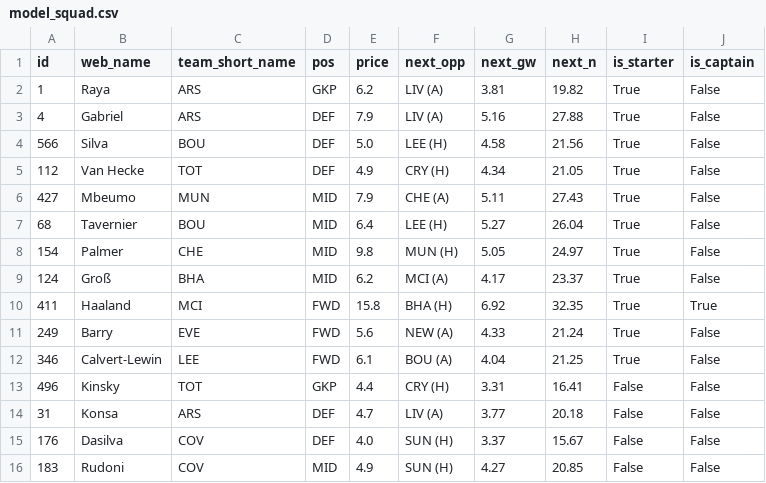
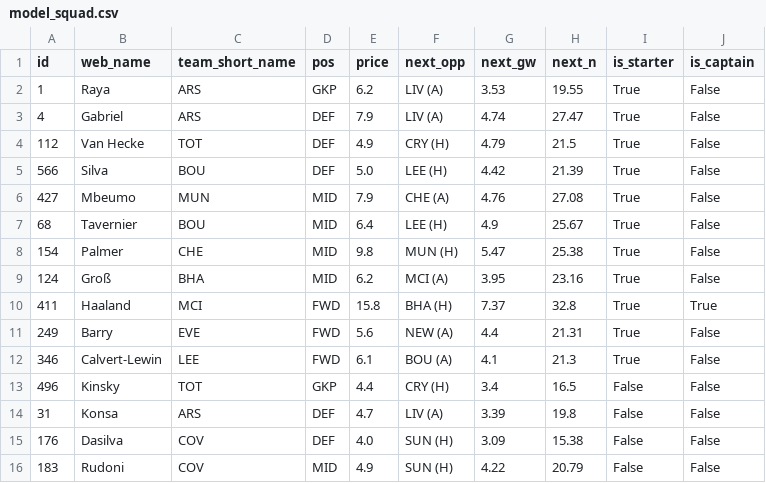
Before and after one commit to arlind55/fplproject, a CSV file: data/current/model_squad.csv, drawn as a sheet.

```diff
--- a/data/current/model_squad.csv
+++ b/data/current/model_squad.csv
@@ -1,16 +1,16 @@
 id,web_name,team_short_name,pos,price,next_opp,next_gw,next_n,is_starter,is_captain
-1,Raya,ARS,GKP,6.2,LIV (A),3.81,19.82,True,False
-4,Gabriel,ARS,DEF,7.9,LIV (A),5.16,27.88,True,False
-566,Silva,BOU,DEF,5.0,LEE (H),4.58,21.56,True,False
-112,Van Hecke,TOT,DEF,4.9,CRY (H),4.34,21.05,True,False
-427,Mbeumo,MUN,MID,7.9,CHE (A),5.11,27.43,True,False
-68,Tavernier,BOU,MID,6.4,LEE (H),5.27,26.04,True,False
-154,Palmer,CHE,MID,9.8,MUN (H),5.05,24.97,True,False
-124,Groß,BHA,MID,6.2,MCI (A),4.17,23.37,True,False
-411,Haaland,MCI,FWD,15.8,BHA (H),6.92,32.35,True,True
-249,Barry,EVE,FWD,5.6,NEW (A),4.33,21.24,True,False
-346,Calvert-Lewin,LEE,FWD,6.1,BOU (A),4.04,21.25,True,False
-496,Kinsky,TOT,GKP,4.4,CRY (H),3.31,16.41,False,False
-31,Konsa,ARS,DEF,4.7,LIV (A),3.77,20.18,False,False
-176,Dasilva,COV,DEF,4.0,SUN (H),3.37,15.67,False,False
-183,Rudoni,COV,MID,4.9,SUN (H),4.27,20.85,False,False
+1,Raya,ARS,GKP,6.2,LIV (A),3.53,19.55,True,False
+4,Gabriel,ARS,DEF,7.9,LIV (A),4.74,27.47,True,False
+112,Van Hecke,TOT,DEF,4.9,CRY (H),4.79,21.5,True,False
+566,Silva,BOU,DEF,5.0,LEE (H),4.42,21.39,True,False
+427,Mbeumo,MUN,MID,7.9,CHE (A),4.76,27.08,True,False
+68,Tavernier,BOU,MID,6.4,LEE (H),4.9,25.67,True,False
+154,Palmer,CHE,MID,9.8,MUN (H),5.47,25.38,True,False
+124,Groß,BHA,MID,6.2,MCI (A),3.95,23.16,True,False
+411,Haaland,MCI,FWD,15.8,BHA (H),7.37,32.8,True,True
+249,Barry,EVE,FWD,5.6,NEW (A),4.4,21.31,True,False
+346,Calvert-Lewin,LEE,FWD,6.1,BOU (A),4.1,21.3,True,False
+496,Kinsky,TOT,GKP,4.4,CRY (H),3.4,16.5,False,False
+31,Konsa,ARS,DEF,4.7,LIV (A),3.39,19.8,False,False
+176,Dasilva,COV,DEF,4.0,SUN (H),3.09,15.38,False,False
+183,Rudoni,COV,MID,4.9,SUN (H),4.22,20.79,False,False
```
Also changed, not shown: data/current/captains.csv, data/current/odds.csv, 12 other files.
